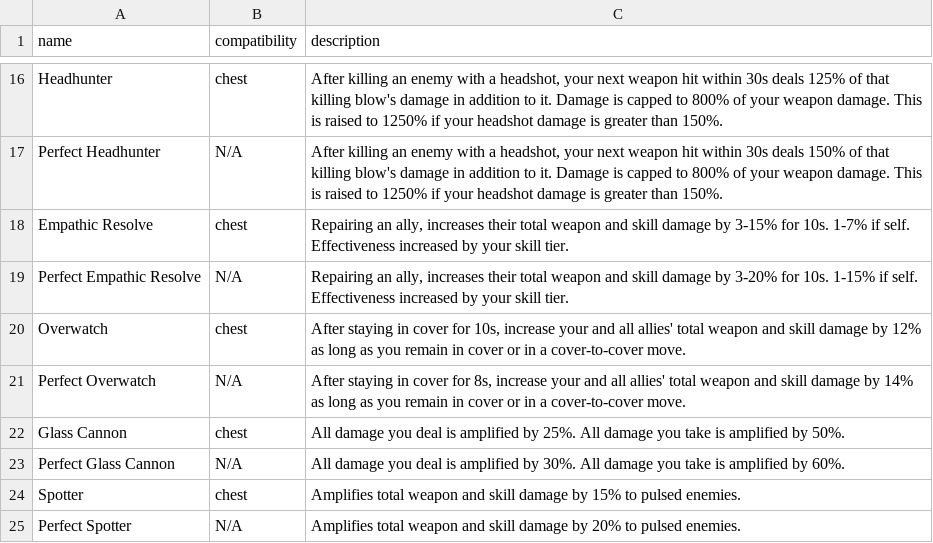
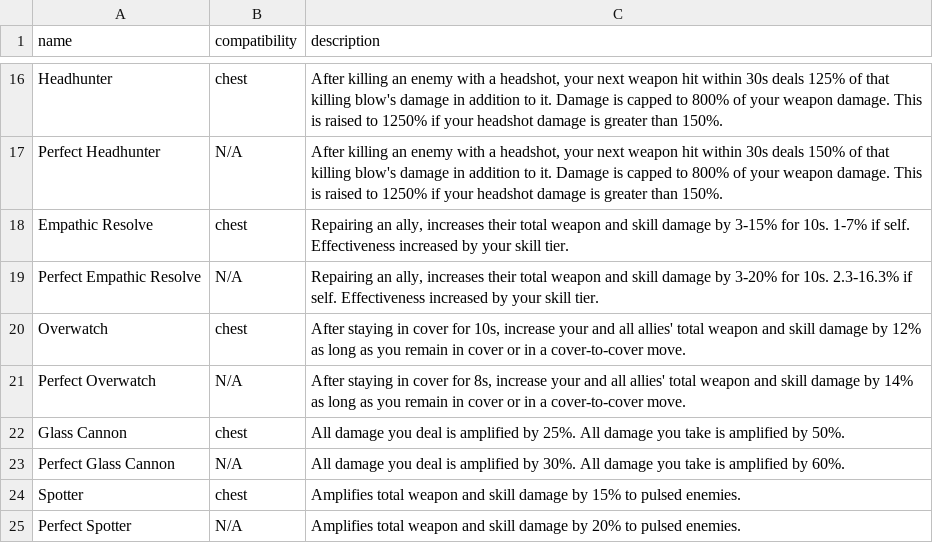
Before and after one commit to div2hub/game-data, a CSV file: gear/gear_talents.csv, drawn as a sheet; only a part is shown, gaps mark what is left out.

Commit message:
Record game text errors; correct Perfect Empathic Resolve self range
The game's descriptions are hand-written rather than generated, so some
state values the game does not use. Descriptions here carry measured
behaviour, and game-text-errors.md is the register of every correction.

```diff
--- a/gear/gear_talents.csv
+++ b/gear/gear_talents.csv
@@ -18,3 +18,3 @@ Perfect Headhunter,N/A,"After killing an enemy with a headshot, your next weapon
 Empathic Resolve,chest,"Repairing an ally, increases their total weapon and skill damage by 3-15% for 10s. 1-7% if self. Effectiveness increased by your skill tier."
-Perfect Empathic Resolve,N/A,"Repairing an ally, increases their total weapon and skill damage by 3-20% for 10s. 1-15% if self. Effectiveness increased by your skill tier."
+Perfect Empathic Resolve,N/A,"Repairing an ally, increases their total weapon and skill damage by 3-20% for 10s. 2.3-16.3% if self. Effectiveness increased by your skill tier."
 Overwatch,chest,"After staying in cover for 10s, increase your and all allies' total weapon and skill damage by 12% as long as you remain in cover or in a cover-to-cover move."
```
Also changed, not shown: 2 other files.
